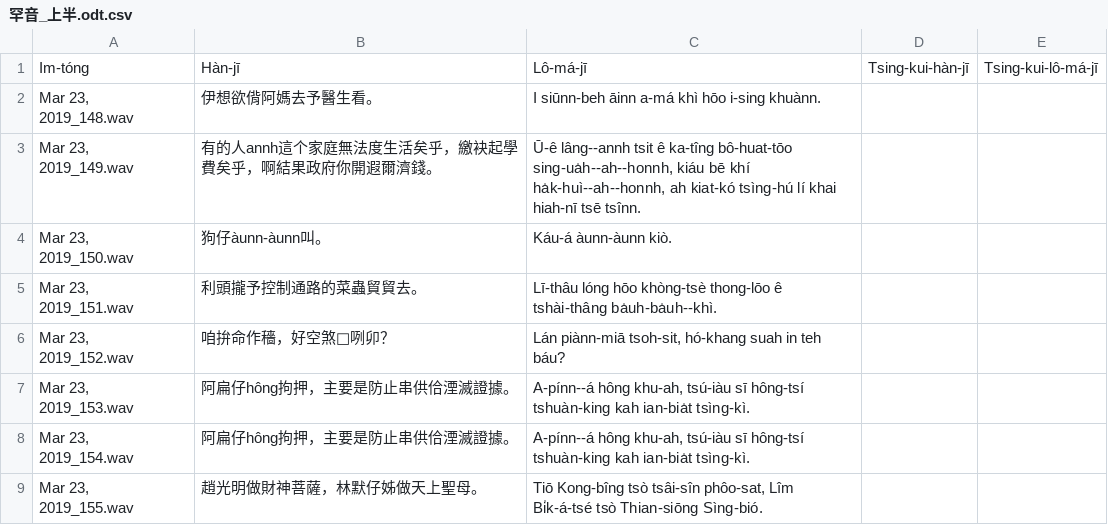
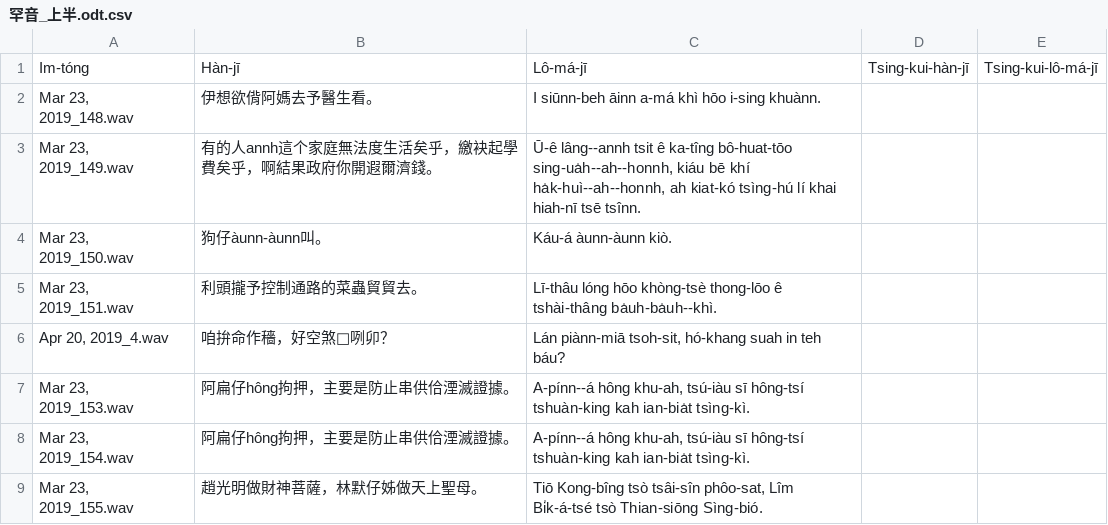
Before and after one commit to i3thuan5/SuiSiann-KauTui, a CSV file: csv/罕音_上半.odt.csv, drawn as a sheet; only a part is shown.

```diff
--- a/csv/罕音_上半.odt.csv
+++ b/csv/罕音_上半.odt.csv
@@ -5,3 +5,3 @@ Im-tóng,Hàn-jī,Lô-má-jī,Tsing-kui-hàn-jī,Tsing-kui-lô-má-jī
 "Mar 23, 2019_151.wav",利頭攏予控制通路的菜蟲貿貿去。,Lī-thâu lóng hōo khòng-tsè thong-lōo ê tshài-thâng ba̍uh-ba̍uh--khì.,,
-"Mar 23, 2019_152.wav",咱拚命作穡，好空煞𪜶咧卯？,"Lán piànn-miā tsoh-sit, hó-khang suah in teh báu?",,
+"Apr 20, 2019_4.wav",咱拚命作穡，好空煞𪜶咧卯？,"Lán piànn-miā tsoh-sit, hó-khang suah in teh báu?",,
 "Mar 23, 2019_153.wav",阿扁仔hông拘押，主要是防止串供佮湮滅證據。,"A-pínn--á hông khu-ah, tsú-iàu sī hông-tsí tshuàn-king kah ian-bia̍t tsìng-kì.",,
```
Also changed, not shown: csv/散的_hanlo.odt.csv, 1 other file.
